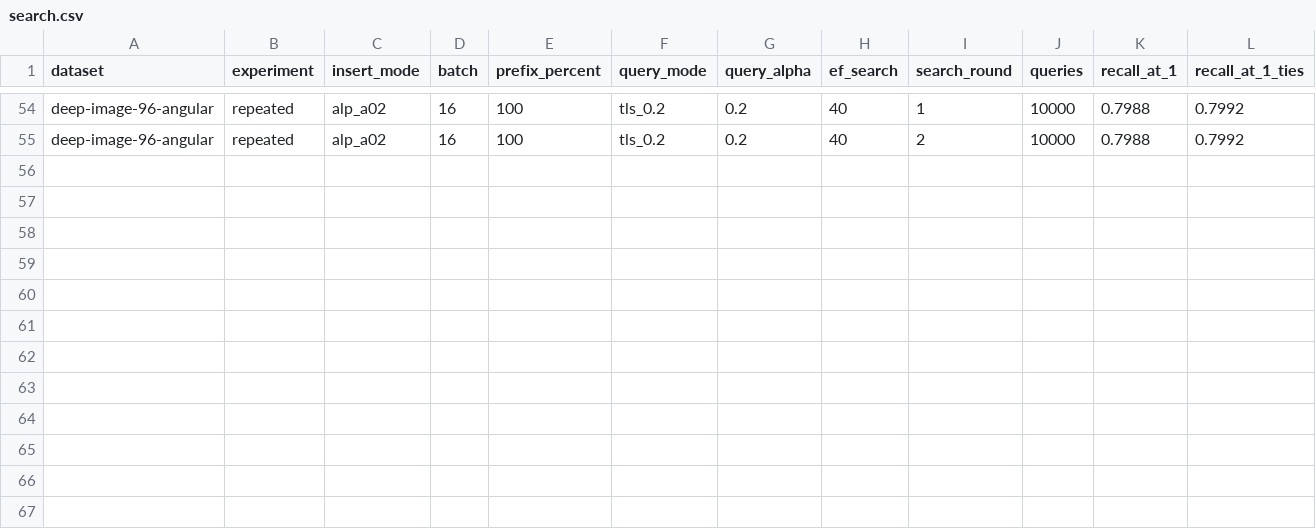
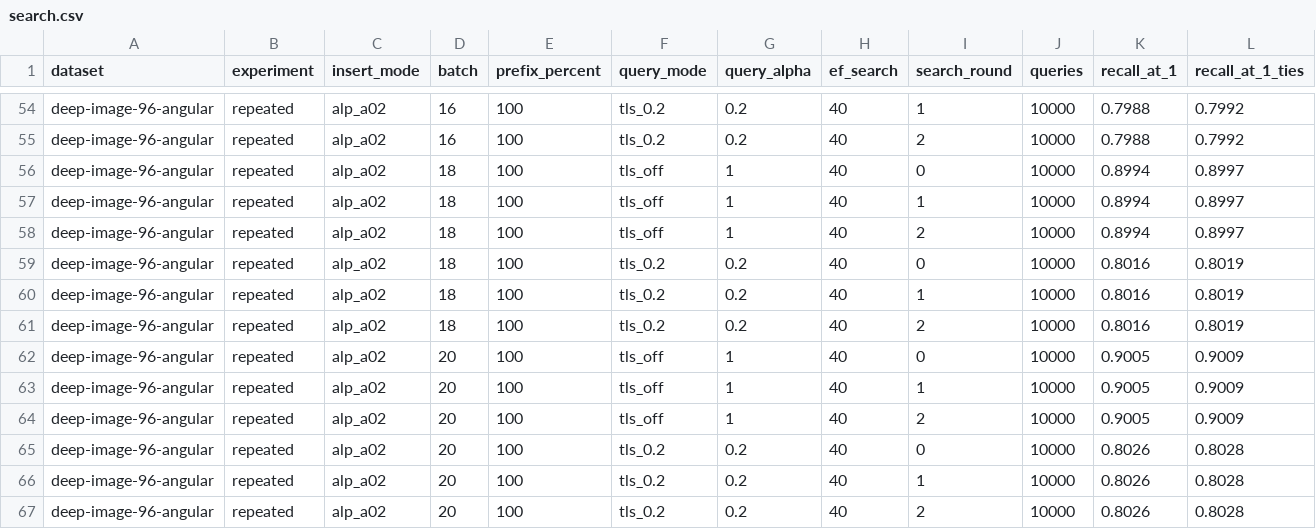
Before and after one commit to ilin05/compressedHNSW, a CSV file: script/dynamic_updates_repeated_alpha02_results/deep-image-96-angular/alp_a02/search.csv, drawn as a sheet; only a part is shown, gaps mark what is left out; rows hold the shown columns only; the diff names each change by its address in the sheet, - before the commit and + after, or states it on an @@ line.

Commit message:
add dynamic update results

```diff
--- a/script/dynamic_updates_repeated_alpha02_results/deep-image-96-angular/alp_a02/search.csv
+++ b/script/dynamic_updates_repeated_alpha02_results/deep-image-96-angular/alp_a02/search.csv
+row 56: deep-image-96-angular | repeated | alp_a02 | 18 | 100 | tls_off | 1 | 40 | 0 | 10000 | 0.8994 | 0.8997
+row 57: deep-image-96-angular | repeated | alp_a02 | 18 | 100 | tls_off | 1 | 40 | 1 | 10000 | 0.8994 | 0.8997
+row 58: deep-image-96-angular | repeated | alp_a02 | 18 | 100 | tls_off | 1 | 40 | 2 | 10000 | 0.8994 | 0.8997
+row 59: deep-image-96-angular | repeated | alp_a02 | 18 | 100 | tls_0.2 | 0.2 | 40 | 0 | 10000 | 0.8016 | 0.8019
+row 60: deep-image-96-angular | repeated | alp_a02 | 18 | 100 | tls_0.2 | 0.2 | 40 | 1 | 10000 | 0.8016 | 0.8019
+row 61: deep-image-96-angular | repeated | alp_a02 | 18 | 100 | tls_0.2 | 0.2 | 40 | 2 | 10000 | 0.8016 | 0.8019
+row 62: deep-image-96-angular | repeated | alp_a02 | 20 | 100 | tls_off | 1 | 40 | 0 | 10000 | 0.9005 | 0.9009
+row 63: deep-image-96-angular | repeated | alp_a02 | 20 | 100 | tls_off | 1 | 40 | 1 | 10000 | 0.9005 | 0.9009
+row 64: deep-image-96-angular | repeated | alp_a02 | 20 | 100 | tls_off | 1 | 40 | 2 | 10000 | 0.9005 | 0.9009
+row 65: deep-image-96-angular | repeated | alp_a02 | 20 | 100 | tls_0.2 | 0.2 | 40 | 0 | 10000 | 0.8026 | 0.8028
+row 66: deep-image-96-angular | repeated | alp_a02 | 20 | 100 | tls_0.2 | 0.2 | 40 | 1 | 10000 | 0.8026 | 0.8028
+row 67: deep-image-96-angular | repeated | alp_a02 | 20 | 100 | tls_0.2 | 0.2 | 40 | 2 | 10000 | 0.8026 | 0.8028
```
Also changed, not shown: script/dynamic_updates_repeated_alpha02_results/deep-image-96-angular/alp_a02/updates.csv, 11 other files.
